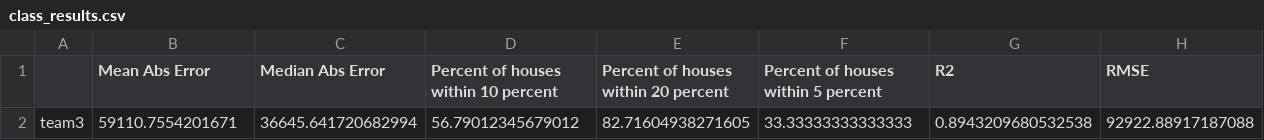
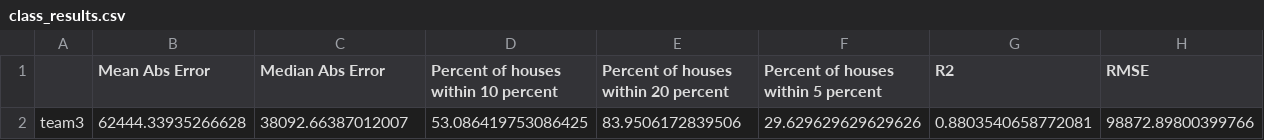
Before and after one commit to nlunce/cse450, a CSV file: module-03/class_results.csv, drawn as a sheet; removed rows and columns are numbered as before the commit, all else as after; the diff names each change by its address in the sheet, - before the commit and + after, or states it on an @@ line.

```diff
--- a/module-03/class_results.csv
+++ b/module-03/class_results.csv
-row 2: team3 | 59110.7554201671 | 36645.641720682994 | 56.79012345679012 | 82.71604938271605 | 33.33333333333333 | 0.8943209680532538 | 92922.88917187088
+row 2: team3 | 62444.33935266628 | 38092.66387012007 | 53.086419753086425 | 83.9506172839506 | 29.629629629629626 | 0.8803540658772081 | 98872.89800399766
```
Also changed, not shown: module-03/crime_rate.csv, module-03/team3-module3-predictions.csv, 1 other file.
